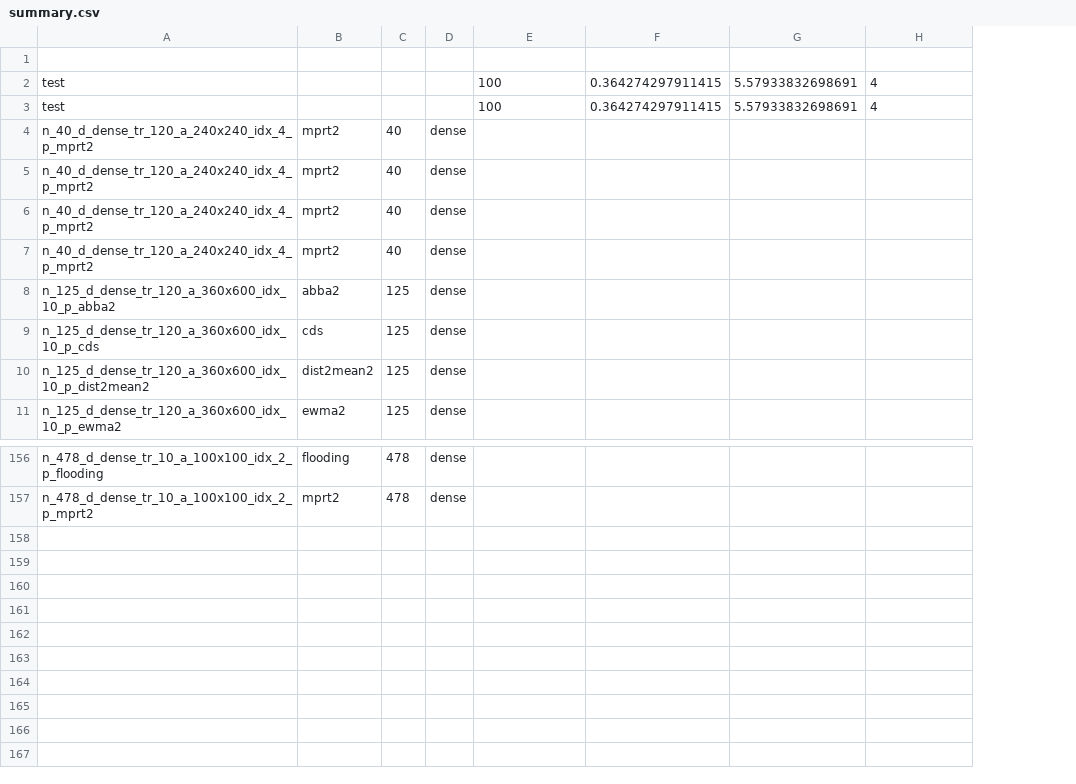
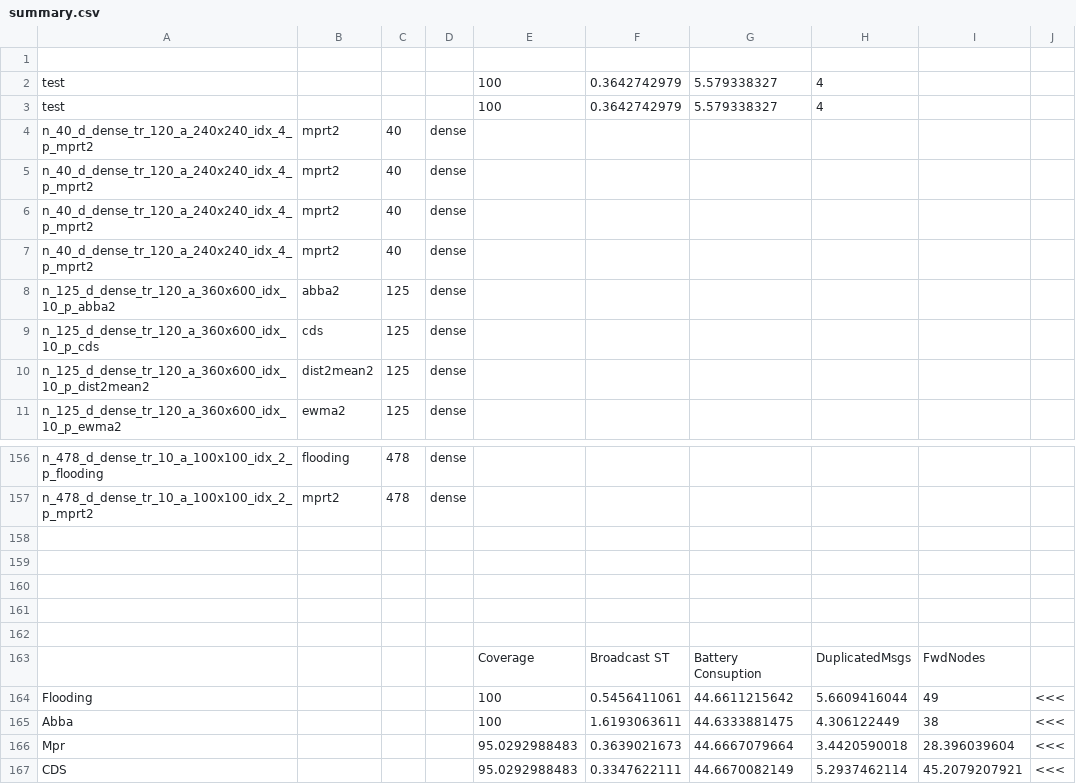
Before and after one commit to raziel-carvajal/emergent_overlays, a CSV file: results/summary.csv, drawn as a sheet; only a part is shown, gaps mark what is left out; removed rows and columns are numbered as before the commit, all else as after; the diff names each change by its address in the sheet, - before the commit and + after, or states it on an @@ line.

Commit message:
Adding preliminary results

```diff
--- a/results/summary.csv
+++ b/results/summary.csv
-column F, rows 2-3: 0.364274297911415 | 0.364274297911415
-column G, rows 2-3: 5.57933832698691 | 5.57933832698691
+column F, rows 2-3: 0.3642742979 | 0.3642742979
+column G, rows 2-3: 5.579338327 | 5.579338327
+column I, empty
+column J, empty
+row 158: (empty)
+row 159: (empty)
+row 160: (empty)
+row 161: (empty)
+row 162: (empty)
+row 163:  |  |  |  | Coverage | Broadcast ST | Battery Consuption | DuplicatedMsgs | FwdNodes
+row 164: Flooding |  |  |  | 100 | 0.5456411061 | 44.6611215642 | 5.6609416044 | 49 | <<<
+row 165: Abba |  |  |  | 100 | 1.6193063611 | 44.6333881475 | 4.306122449 | 38 | <<<
+row 166: Mpr |  |  |  | 95.0292988483 | 0.3639021673 | 44.6667079664 | 3.4420590018 | 28.396039604 | <<<
+row 167: CDS |  |  |  | 95.0292988483 | 0.3347622111 | 44.6670082149 | 5.2937462114 | 45.2079207921 | <<<
```
Also changed, not shown: 25 other files.
